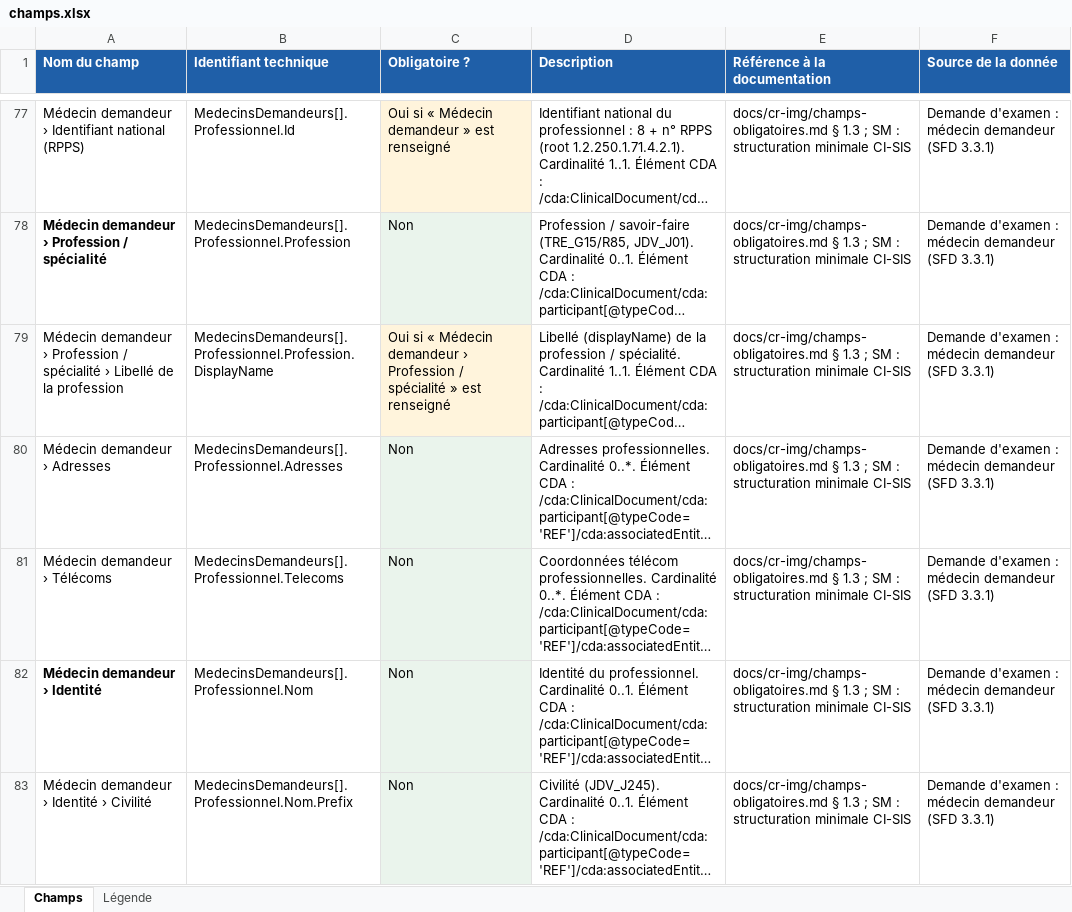
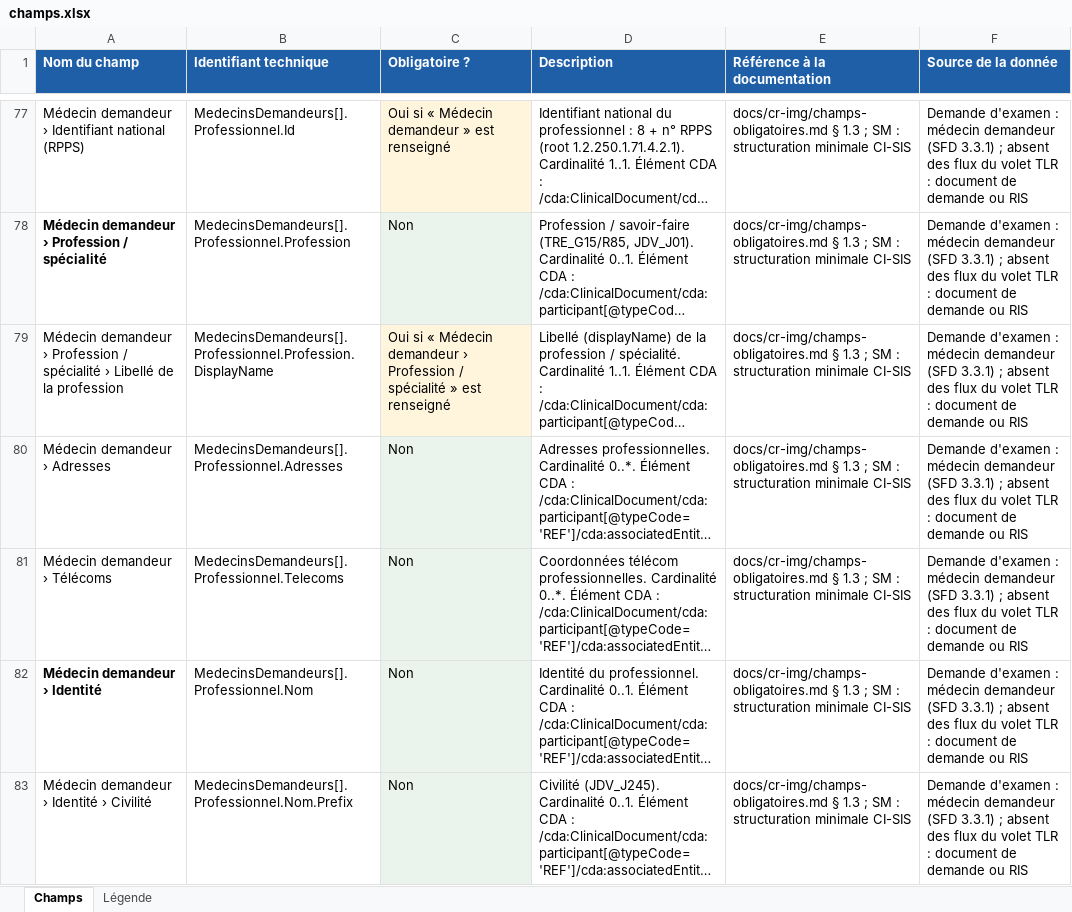
Before and after one commit to tmarignier/ans-cda, an Excel workbook: docs/cr-img/champs.xlsx, sheet Champs, drawn as a sheet; only a part is shown, gaps mark what is left out; long unchanged cells end in …; values as stored, in another font and other column widths than the file's, no borders; the diff covers the shown part only; the diff names each change by its address in the sheet, - before the commit and + after, or states it on an @@ line.

```diff
--- a/docs/cr-img/champs.xlsx (sheet Champs)
+++ b/docs/cr-img/champs.xlsx (sheet Champs)
-F77:F83 (Source de la donnée): …(SFD 3.3.1)
+F77:F83 (Source de la donnée): …(SFD 3.3.1) ; absent des flux du volet TLR : document de demande ou RIS
```
Also changed, not shown: 80 edited cells elsewhere in this sheet, sheet Légende, 4 other files.
